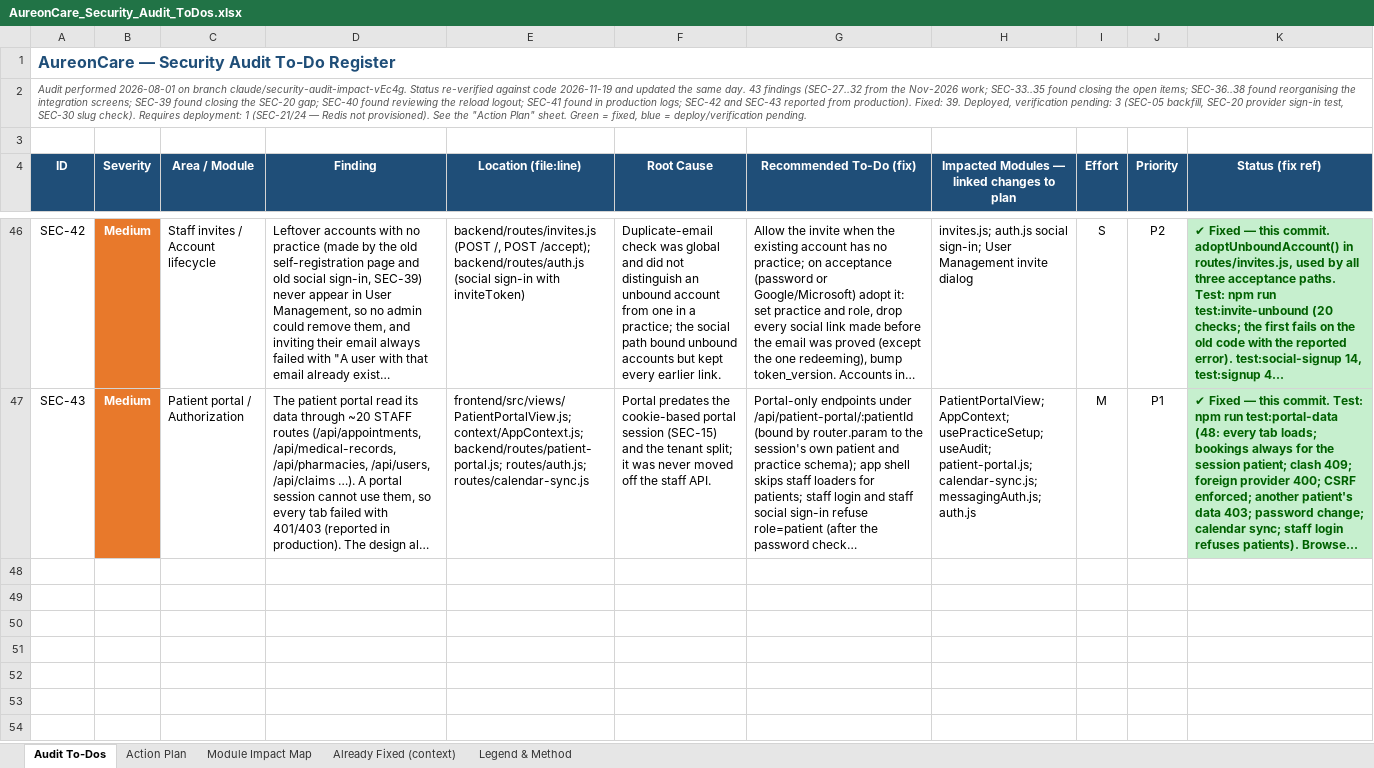
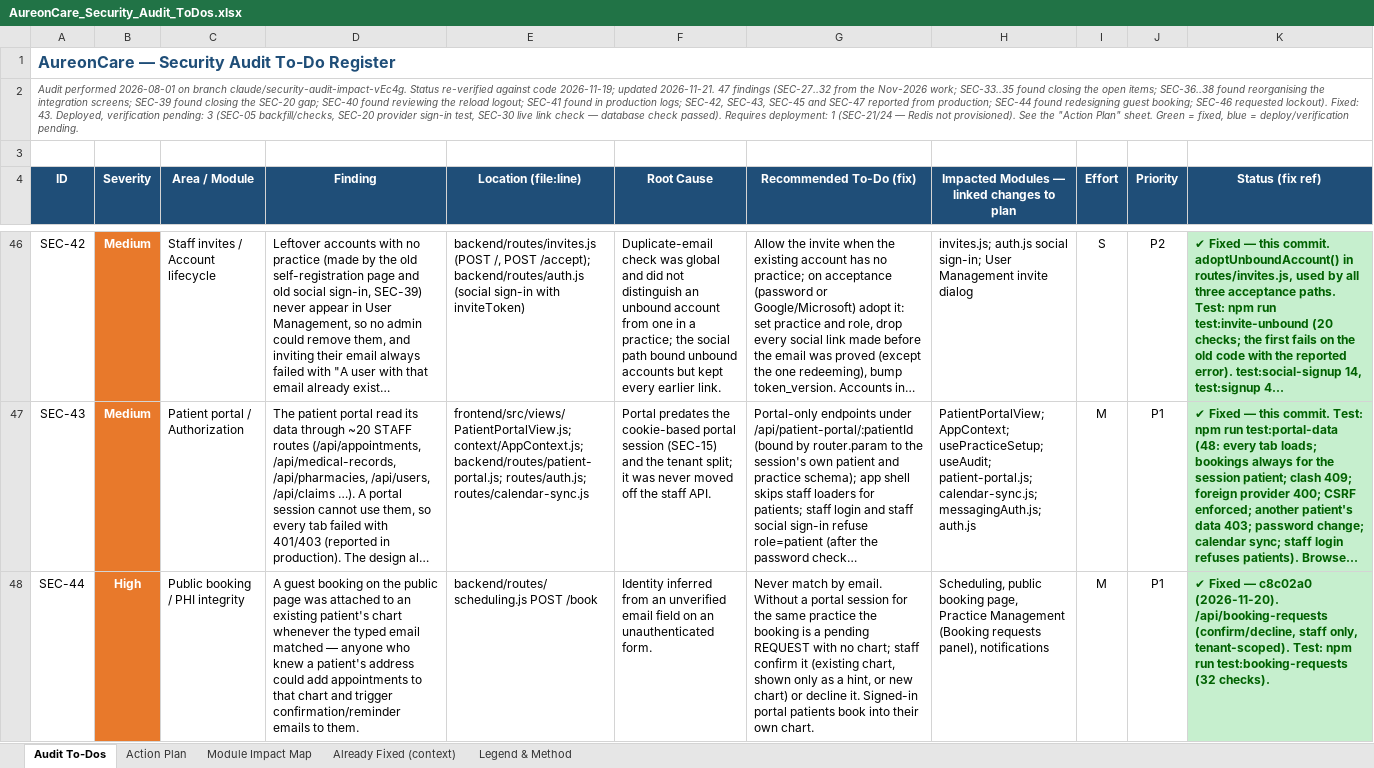
Before and after one commit to rajbizchannels/AureonCare, an Excel workbook: AureonCare_Security_Audit_ToDos.xlsx, sheet Audit To-Dos, drawn as a sheet; only a part is shown, gaps mark what is left out; long unchanged cells end in …; values as stored, in another font and other column widths than the file's, no borders; the diff covers the shown part only; the diff names each change by its address in the sheet, - before the commit and + after, or states it on an @@ line.

```diff
--- a/AureonCare_Security_Audit_ToDos.xlsx (sheet Audit To-Dos)
+++ b/AureonCare_Security_Audit_ToDos.xlsx (sheet Audit To-Dos)
-A2 (ID): …against code 2026-11-19 and updated the same day. 43 findings (SEC-27..32 from the Nov-2026 work; SEC-33..35 found closing the open items; SEC-36..38 found reorganising the integration screens; SEC-39 found closing the SEC-20 gap; SEC-40 found reviewing the reload logout; SEC-41 found in production logs; SEC-42 and SEC-43 reported from production). Fixed: 39. Deployed, verification pending: 3 (SEC-05 backfill, SEC-20 provider sign-in test, SEC-30 slug check). Requires deployment:…
+A2 (ID): …against code 2026-11-19; updated 2026-11-21. 47 findings (SEC-27..32 from the Nov-2026 work; SEC-33..35 found closing the open items; SEC-36..38 found reorganising the integration screens; SEC-39 found closing the SEC-20 gap; SEC-40 found reviewing the reload logout; SEC-41 found in production logs; SEC-42, SEC-43, SEC-45 and SEC-47 reported from production; SEC-44 found redesigning guest booking; SEC-46 requested lockout). Fixed: 43. Deployed, verification pending: 3 (SEC-05 backfill/checks, SEC-20 provider sign-in test, SEC-30 live link check — database check passed). Requires deployment:…
+row 48: SEC-44 | High | Public booking / PHI integrity | A guest booking on the public page was attached to an existing patient's chart whenever the typed email matched — anyone who knew a patient's address could add appointments to that chart and trigger confirmation/reminder emails to them. | backend/routes/scheduling.js POST /book | Identity inferred from an unverified email field on an unauthenticated form. | Never match by email. Without a portal session for the same practice the booking is a pending REQUEST with no chart; staff confirm it (existing chart, shown only as a hint, or new chart) or decline it. Signed-in portal patients book into their own chart. | Scheduling, public booking page, Practice Management (Booking requests panel), notifications | M | P1 | ✔ Fixed — c8c02a0 (2026-11-20). /api/booking-requests (confirm/decline, staff only, tenant-scoped). Test: npm run test:booking-requests (32 checks).
```
Also changed, not shown: 3 added rows and 3 edited cells elsewhere in this sheet, sheet Action Plan.
